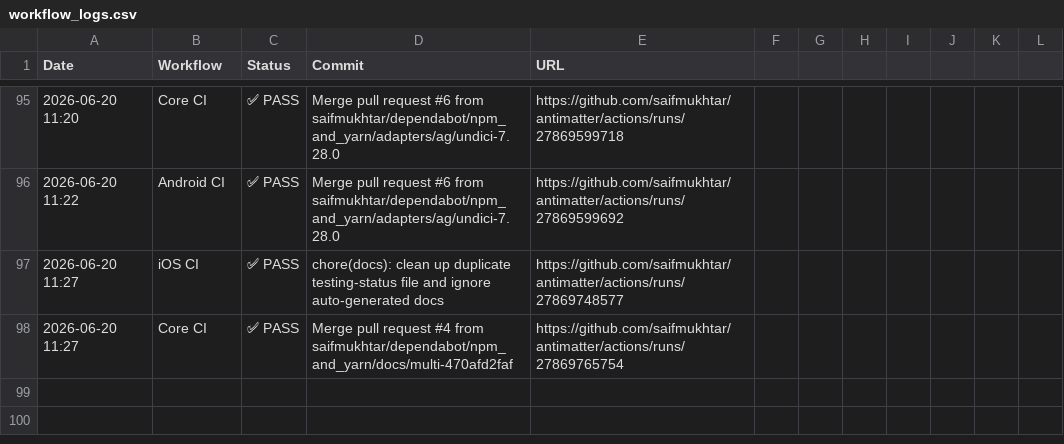
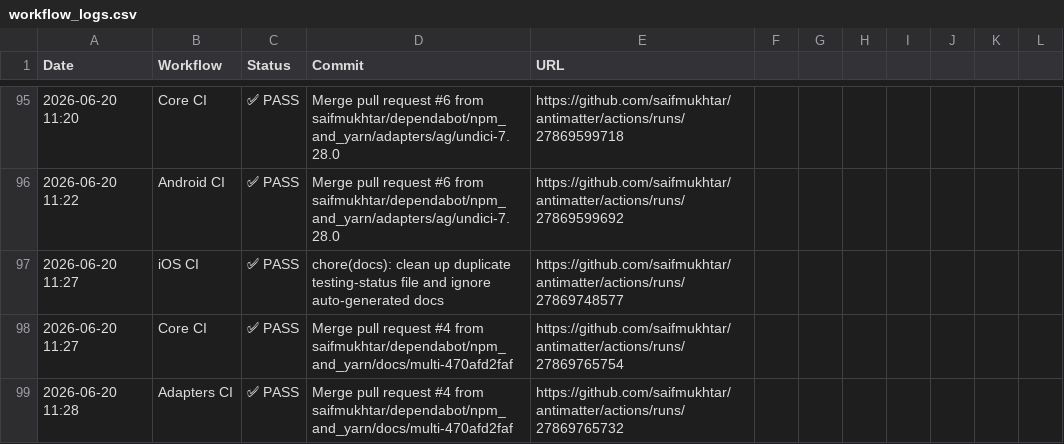
Before and after one commit to robzimpulse/antimatter, a CSV file: .github/ci-logs/workflow_logs.csv, drawn as a sheet; only a part is shown, gaps mark what is left out.

```diff
--- a/.github/ci-logs/workflow_logs.csv
+++ b/.github/ci-logs/workflow_logs.csv
@@ -98 +98,2 @@ Date,Workflow,Status,Commit,URL
 2026-06-20 11:27,Core CI,✅ PASS,Merge pull request #4 from saifmukhtar/dependabot/npm_and_yarn/docs/multi-470afd2faf,https://github.com/saifmukhtar/antimatter/actions/runs/27869765754
+2026-06-20 11:28,Adapters CI,✅ PASS,Merge pull request #4 from saifmukhtar/dependabot/npm_and_yarn/docs/multi-470afd2faf,https://github.com/saifmukhtar/antimatter/actions/runs/27869765732
```
Also changed, not shown: 1 other file.
